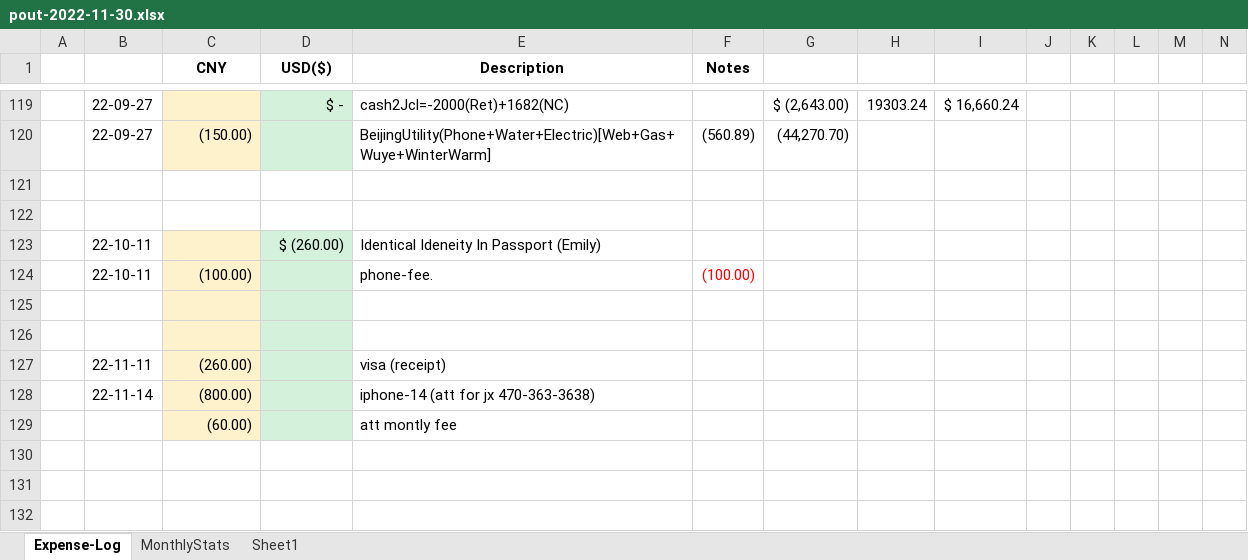
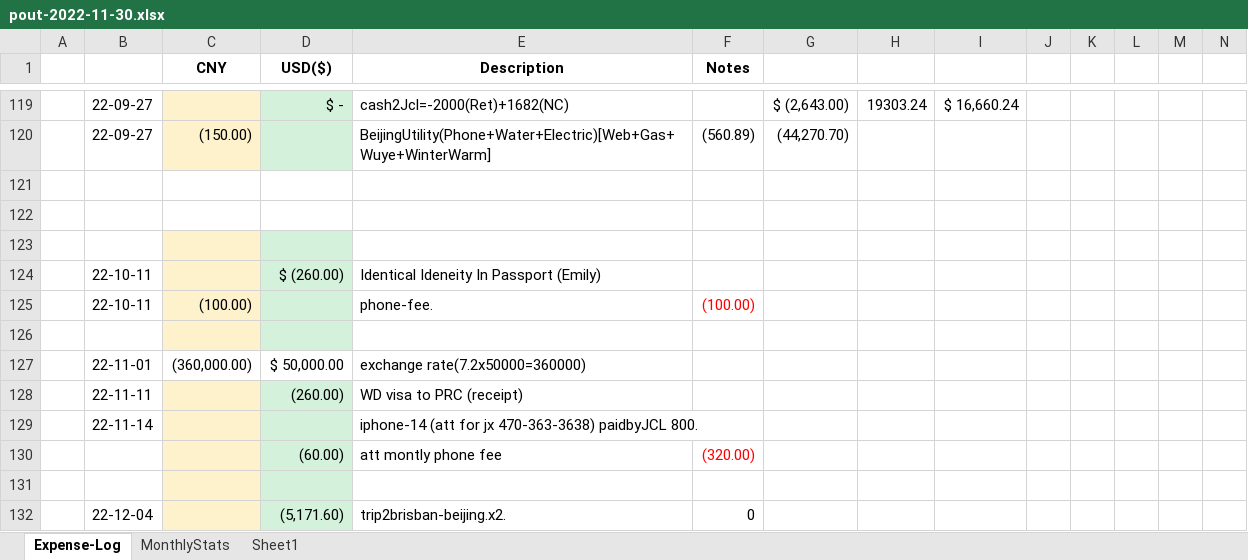
Before and after one commit to wdingsoft/whjd, an Excel workbook: bank/pout-2022-11-30.xlsx, sheet Expense-Log, drawn as a sheet; only a part is shown, gaps mark what is left out; values as stored, in another font and other column widths than the file's, no borders; removed rows and columns are numbered as before the commit, all else as after; the diff names each change by its address in the sheet, - before the commit and + after, or states it on an @@ line.

```diff
--- a/bank/pout-2022-11-30.xlsx (sheet Expense-Log)
+++ b/bank/pout-2022-11-30.xlsx (sheet Expense-Log)
+row 123: (empty)
+row 127:  | 22-11-01 | (360,000.00) | $ 50,000.00 | exchange rate(7.2x50000=360000)
+row 128:  | 22-11-11 |  | (260.00) | WD visa to PRC (receipt)
+row 129:  | 22-11-14 |  |  | iphone-14 (att for jx 470-363-3638) paidbyJCL 800.
+row 130:  |  |  | (60.00) | att montly phone fee | (320.00)
-row 127:  | 22-11-11 | (260.00) |  | visa (receipt)
-row 128:  | 22-11-14 | (800.00) |  | iphone-14 (att for jx 470-363-3638)
-row 129:  |  | (60.00) |  | att montly fee
+row 132:  | 22-12-04 |  | (5,171.60) | trip2brisban-beijing.x2. | 0
```
Also changed, not shown: sheet MonthlyStats, 1 other file.
